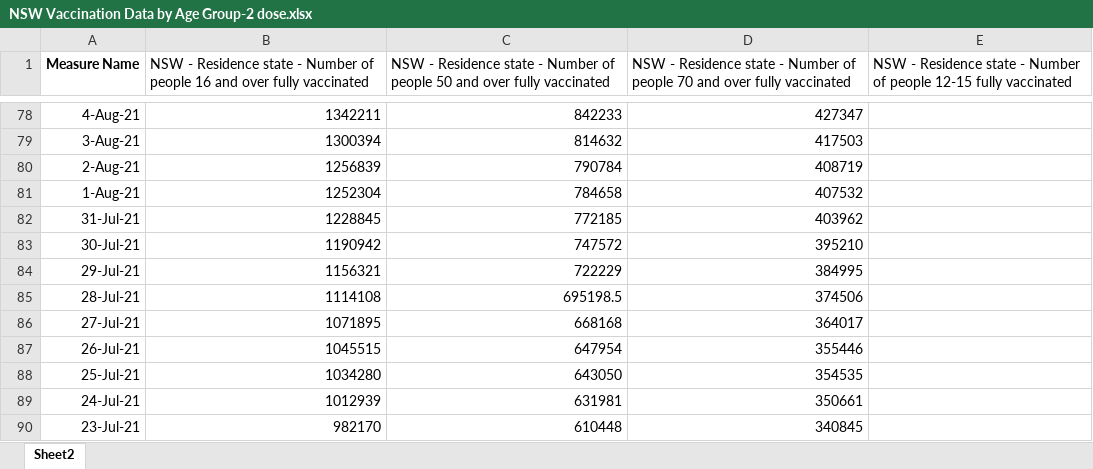
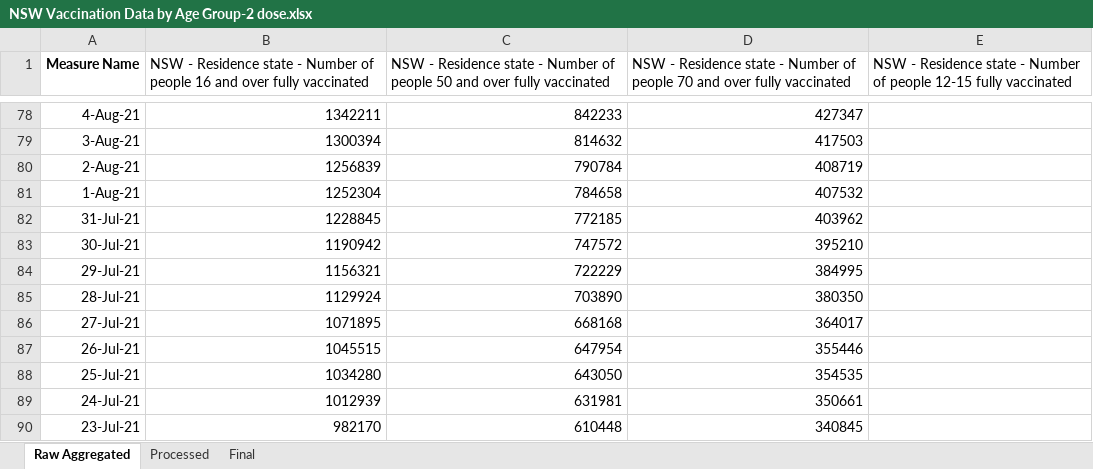
Before and after one commit to JessieJiaheZhou/COMP5048_ASM2, an Excel workbook: WorkingData/NSW Vaccination Data by Age Group-2 dose.xlsx, sheet Raw Aggregated, drawn as a sheet; only a part is shown, gaps mark what is left out; values as stored, in another font and other column widths than the file's, no borders; the diff names each change by its address in the sheet, - before the commit and + after, or states it on an @@ line.

```diff
--- a/WorkingData/NSW Vaccination Data by Age Group-2 dose.xlsx (sheet Raw Aggregated)
+++ b/WorkingData/NSW Vaccination Data by Age Group-2 dose.xlsx (sheet Raw Aggregated)
-sheet tab: Sheet2
+sheet tab: Raw Aggregated
+sheet tab: Processed
+sheet tab: Final
-B85: 1114108
+B85: 1129924
-C85: 695198.5
+C85: 703890
-D85: 374506
+D85: 380350
```
Also changed, not shown: WorkingData/Cases_Deaths_Tests_Vaccines Stats.xlsx, WorkingData/Inpatient Status.xlsx, 11 other files.
